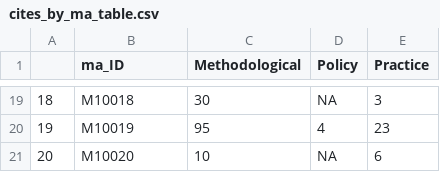
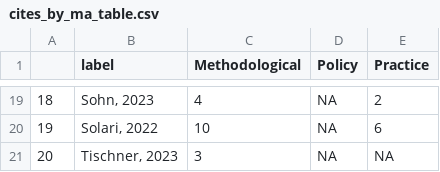
Before and after one commit to hfscarbrough/dissertation_OSF, a CSV file: tables/cites_by_ma_table.csv, drawn as a sheet; only a part is shown, gaps mark what is left out; the diff covers the shown part only.

```diff
--- a/tables/cites_by_ma_table.csv
+++ b/tables/cites_by_ma_table.csv
@@ -1 +1 @@
-"","ma_ID","Methodological","Policy","Practice"
+"","label","Methodological","Policy","Practice"
@@ -19,3 +19,3 @@
-"18","M10018",30,NA,3
-"19","M10019",95,4,23
-"20","M10020",10,NA,6
+"18","Sohn, 2023",4,NA,2
+"19","Solari, 2022",10,NA,6
+"20","Tischner, 2023",3,NA,NA
```
Also changed, not shown: 61 edited cells elsewhere in this file, 4 other files.
